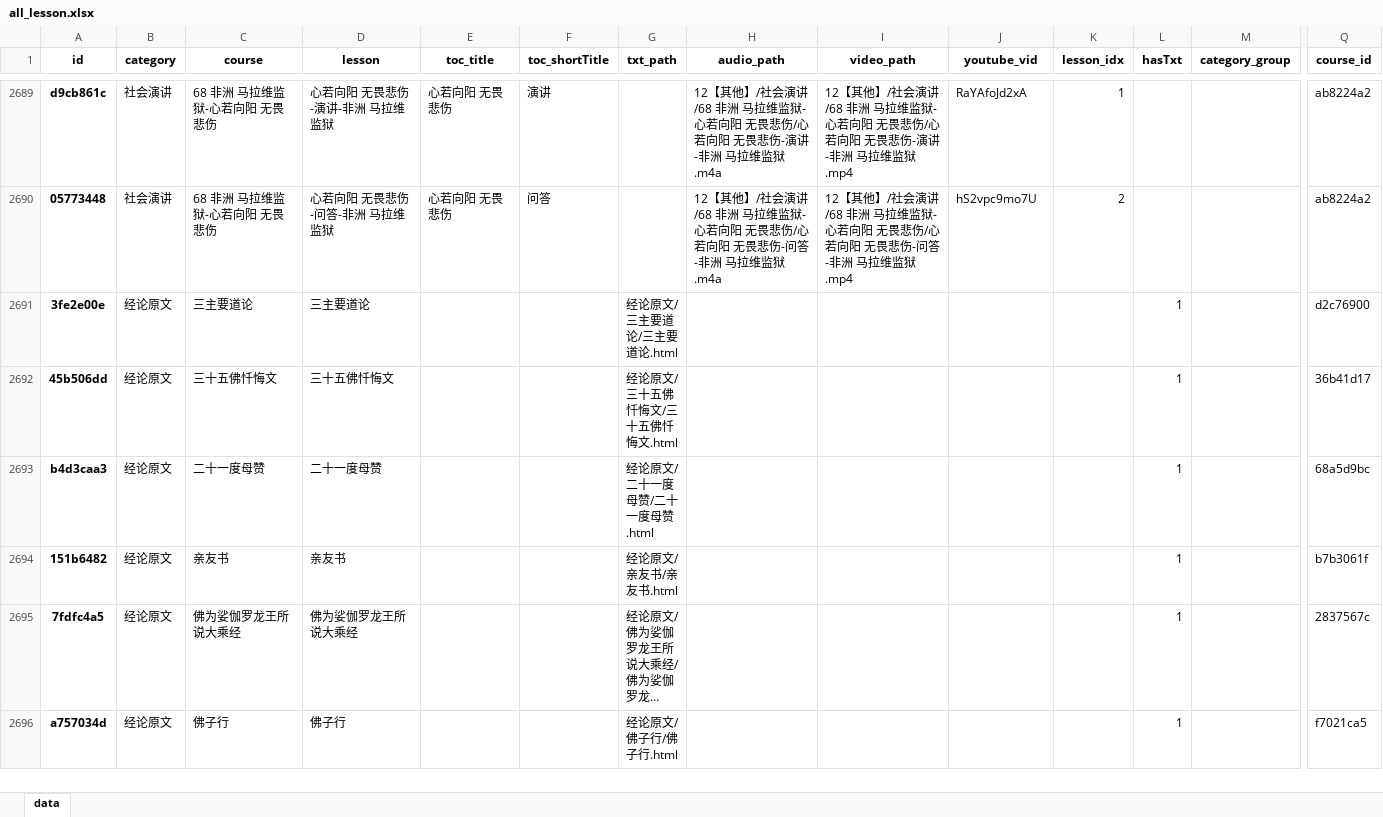
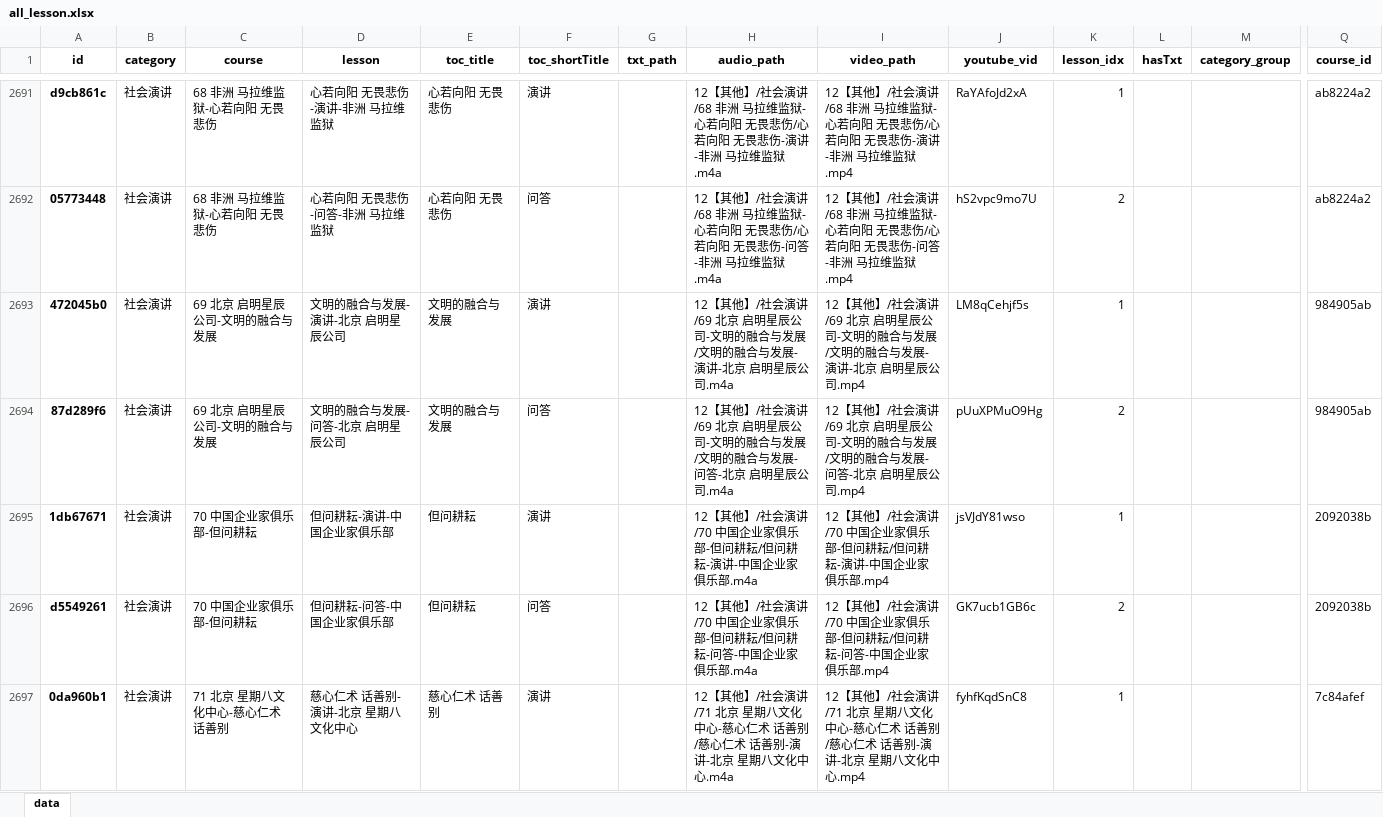
Before and after one commit to hliuleo/lamatxt, an Excel workbook: all_lesson.xlsx, sheet data, drawn as a sheet; only a part is shown, gaps mark what is left out; the shorter side is filled out with more unchanged rows; long unchanged cells end in …; values as stored, in another font and other column widths than the file's, no borders; rows hold the shown columns only; the diff covers the shown part only; the diff names each change by its address in the sheet, - before the commit and + after, or states it on an @@ line.

Commit message:
update lesson info

```diff
--- a/all_lesson.xlsx (sheet data)
+++ b/all_lesson.xlsx (sheet data)
+row 2693: 472045b0 | 社会演讲 | 69 北京 启明星辰公司-文明的融合与发展 | 文明的融合与发展-演讲-北京 启明星辰公司 | 文明的融合与发展 | 演讲 |  | 12【其他】/社会演讲/69 北京 启明星辰公司-文明的融合与发展/文明的融合与发展-演讲-北京 启明星辰公司.m4a | 12【其他】/社会演讲/69 北京 启明星辰公司-文明的融合与发展/文明的融合与发展-演讲-北京 启明星辰公司.mp4 | LM8qCehjf5s | 1 |  |  | 984905ab
+row 2694: 87d289f6 | 社会演讲 | 69 北京 启明星辰公司-文明的融合与发展 | 文明的融合与发展-问答-北京 启明星辰公司 | 文明的融合与发展 | 问答 |  | 12【其他】/社会演讲/69 北京 启明星辰公司-文明的融合与发展/文明的融合与发展-问答-北京 启明星辰公司.m4a | 12【其他】/社会演讲/69 北京 启明星辰公司-文明的融合与发展/文明的融合与发展-问答-北京 启明星辰公司.mp4 | pUuXPMuO9Hg | 2 |  |  | 984905ab
+row 2695: 1db67671 | 社会演讲 | 70 中国企业家俱乐部-但问耕耘 | 但问耕耘-演讲-中国企业家俱乐部 | 但问耕耘 | 演讲 |  | 12【其他】/社会演讲/70 中国企业家俱乐部-但问耕耘/但问耕耘-演讲-中国企业家俱乐部.m4a | 12【其他】/社会演讲/70 中国企业家俱乐部-但问耕耘/但问耕耘-演讲-中国企业家俱乐部.mp4 | jsVJdY81wso | 1 |  |  | 2092038b
+row 2696: d5549261 | 社会演讲 | 70 中国企业家俱乐部-但问耕耘 | 但问耕耘-问答-中国企业家俱乐部 | 但问耕耘 | 问答 |  | 12【其他】/社会演讲/70 中国企业家俱乐部-但问耕耘/但问耕耘-问答-中国企业家俱乐部.m4a | 12【其他】/社会演讲/70 中国企业家俱乐部-但问耕耘/但问耕耘-问答-中国企业家俱乐部.mp4 | GK7ucb1GB6c | 2 |  |  | 2092038b
+row 2697: 0da960b1 | 社会演讲 | 71 北京 星期八文化中心-慈心仁术 话善别 | 慈心仁术 话善别-演讲-北京 星期八文化中心 | 慈心仁术 话善别 | 演讲 |  | 12【其他】/社会演讲/71 北京 星期八文化中心-慈心仁术 话善别/慈心仁术 话善别-演讲-北京 星期八文化中心.m4a | 12【其他】/社会演讲/71 北京 星期八文化中心-慈心仁术 话善别/慈心仁术 话善别-演讲-北京 星期八文化中心.mp4 | fyhfKqdSnC8 | 1 |  |  | 7c84afef
```
Also changed, not shown: 17 added rows elsewhere in this sheet, all_course.xlsx, 1 other file.
